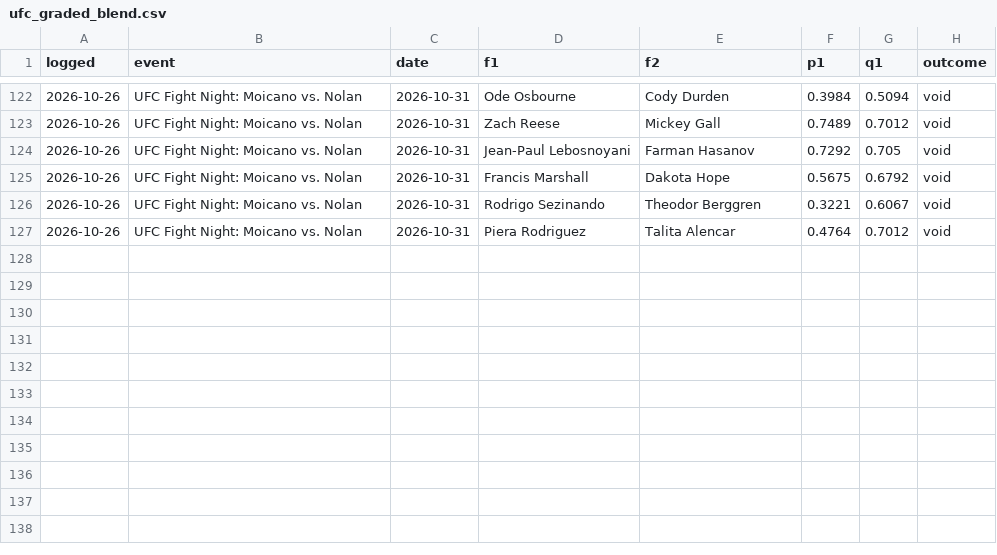
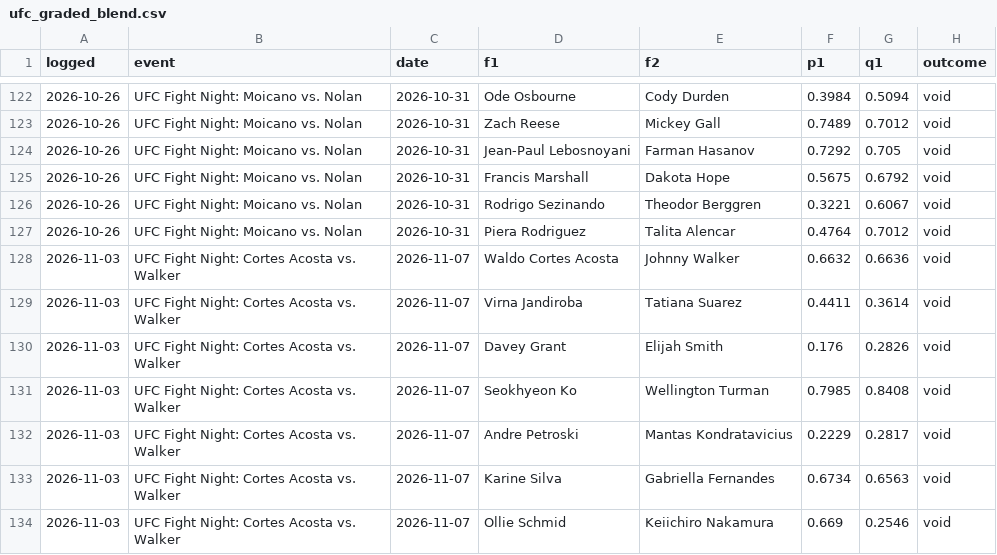
Before and after one commit to CheeseDagg/UFC-ODDS, a CSV file: Github/data/ufc_graded_blend.csv, drawn as a sheet; only a part is shown, gaps mark what is left out.

```diff
--- a/Github/data/ufc_graded_blend.csv
+++ b/Github/data/ufc_graded_blend.csv
@@ -127 +127,8 @@ logged,event,date,f1,f2,p1,q1,outcome
 2026-10-26,UFC Fight Night: Moicano vs. Nolan,2026-10-31,Piera Rodriguez,Talita Alencar,0.4764,0.7012,void
+2026-11-03,UFC Fight Night: Cortes Acosta vs. Walker,2026-11-07,Waldo Cortes Acosta,Johnny Walker,0.6632,0.6636,void
+2026-11-03,UFC Fight Night: Cortes Acosta vs. Walker,2026-11-07,Virna Jandiroba,Tatiana Suarez,0.4411,0.3614,void
+2026-11-03,UFC Fight Night: Cortes Acosta vs. Walker,2026-11-07,Davey Grant,Elijah Smith,0.176,0.2826,void
+2026-11-03,UFC Fight Night: Cortes Acosta vs. Walker,2026-11-07,Seokhyeon Ko,Wellington Turman,0.7985,0.8408,void
+2026-11-03,UFC Fight Night: Cortes Acosta vs. Walker,2026-11-07,Andre Petroski,Mantas Kondratavicius,0.2229,0.2817,void
+2026-11-03,UFC Fight Night: Cortes Acosta vs. Walker,2026-11-07,Karine Silva,Gabriella Fernandes,0.6734,0.6563,void
+2026-11-03,UFC Fight Night: Cortes Acosta vs. Walker,2026-11-07,Ollie Schmid,Keiichiro Nakamura,0.669,0.2546,void
```
Also changed, not shown: Github/data/ufc_graded.csv, Github/data/ufc_predictions.csv, 13 other files.
